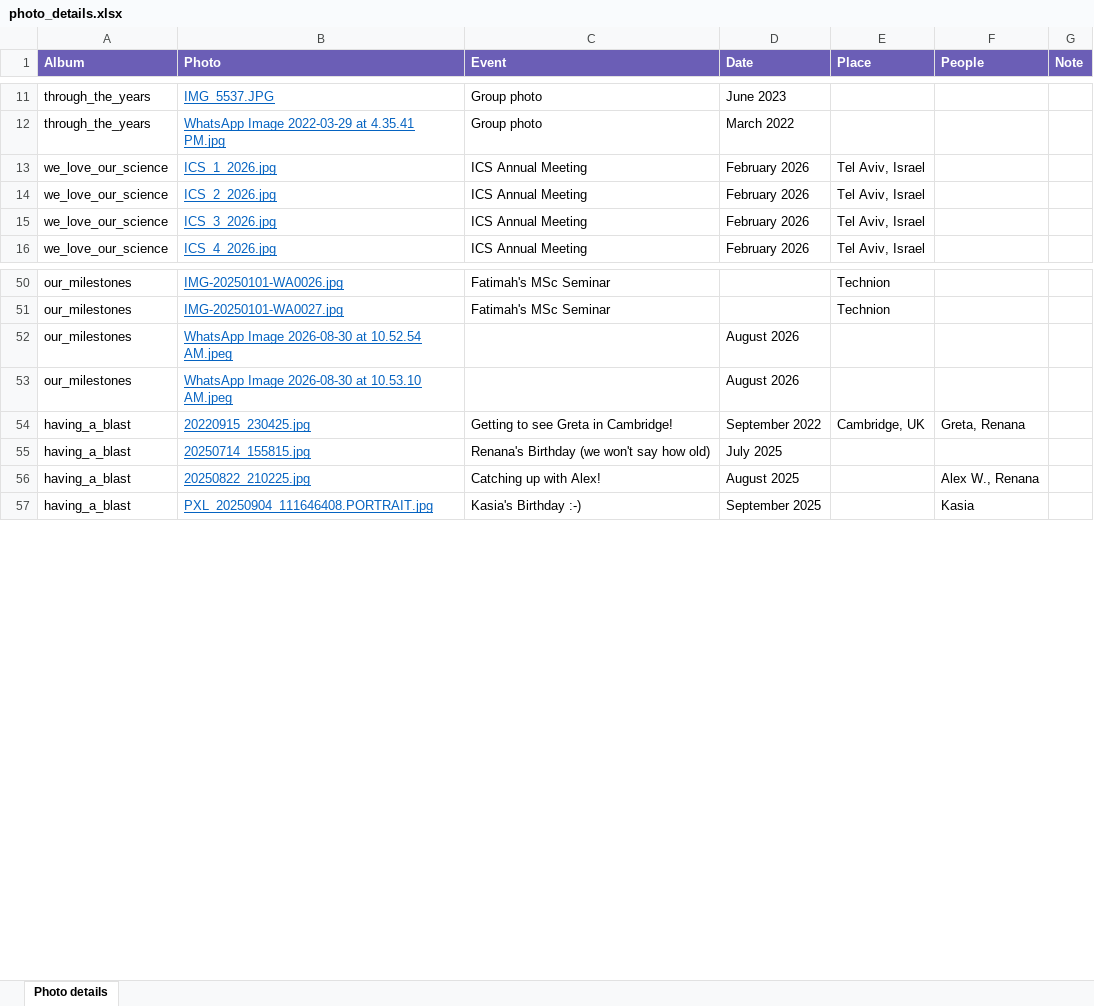
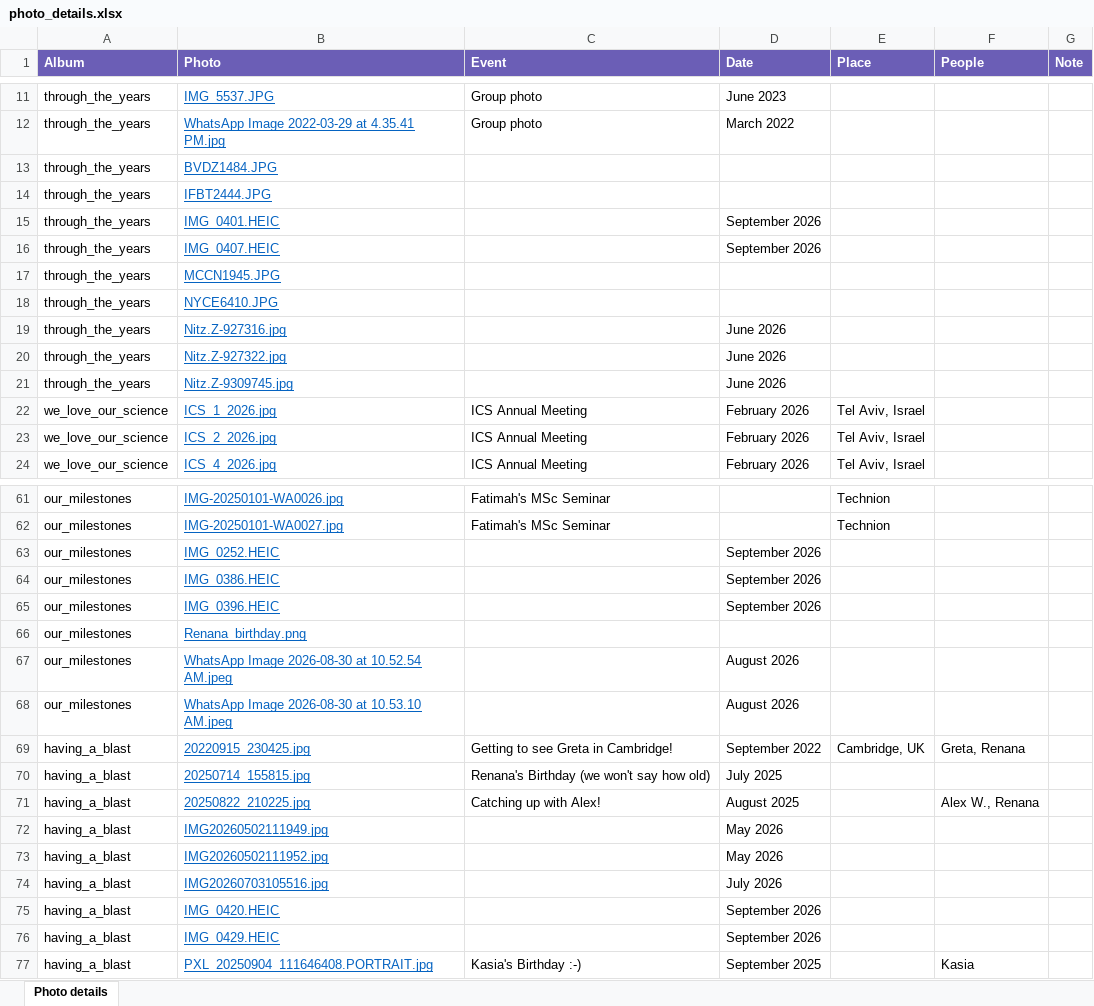
Before and after one commit to poranne-group/poranne-group.github.io, an Excel workbook: photo_gallery/photo_details.xlsx, sheet Photo details, drawn as a sheet; only a part is shown, gaps mark what is left out; values as stored, in another font and other column widths than the file's, no borders; removed rows and columns are numbered as before the commit, all else as after; the diff covers the shown part only; the diff names each change by its address in the sheet, - before the commit and + after, or states it on an @@ line.

```diff
--- a/photo_gallery/photo_details.xlsx (sheet Photo details)
+++ b/photo_gallery/photo_details.xlsx (sheet Photo details)
+row 13: through_the_years | BVDZ1484.JPG
+row 14: through_the_years | IFBT2444.JPG
+row 15: through_the_years | IMG_0401.HEIC |  | September 2026
+row 16: through_the_years | IMG_0407.HEIC |  | September 2026
+row 17: through_the_years | MCCN1945.JPG
+row 18: through_the_years | NYCE6410.JPG
+row 19: through_the_years | Nitz.Z-927316.jpg |  | June 2026
+row 20: through_the_years | Nitz.Z-927322.jpg |  | June 2026
+row 21: through_the_years | Nitz.Z-9309745.jpg |  | June 2026
-row 15: we_love_our_science | ICS_3_2026.jpg | ICS Annual Meeting | February 2026 | Tel Aviv, Israel
+row 63: our_milestones | IMG_0252.HEIC |  | September 2026
+row 64: our_milestones | IMG_0386.HEIC |  | September 2026
+row 65: our_milestones | IMG_0396.HEIC |  | September 2026
+row 66: our_milestones | Renana_birthday.png
+row 72: having_a_blast | IMG20260502111949.jpg |  | May 2026
+row 73: having_a_blast | IMG20260502111952.jpg |  | May 2026
+row 74: having_a_blast | IMG20260703105516.jpg |  | July 2026
+row 75: having_a_blast | IMG_0420.HEIC |  | September 2026
+row 76: having_a_blast | IMG_0429.HEIC |  | September 2026
```
Also changed, not shown: 3 added rows elsewhere in this sheet, 24 other files.
